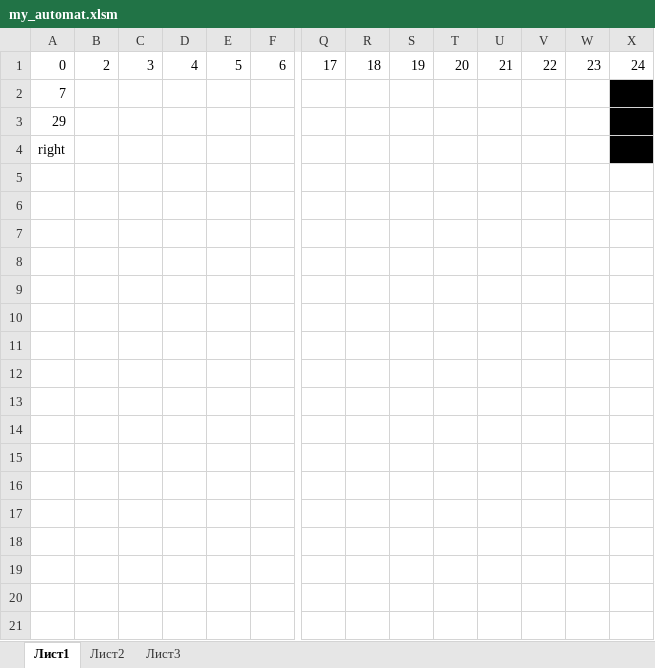
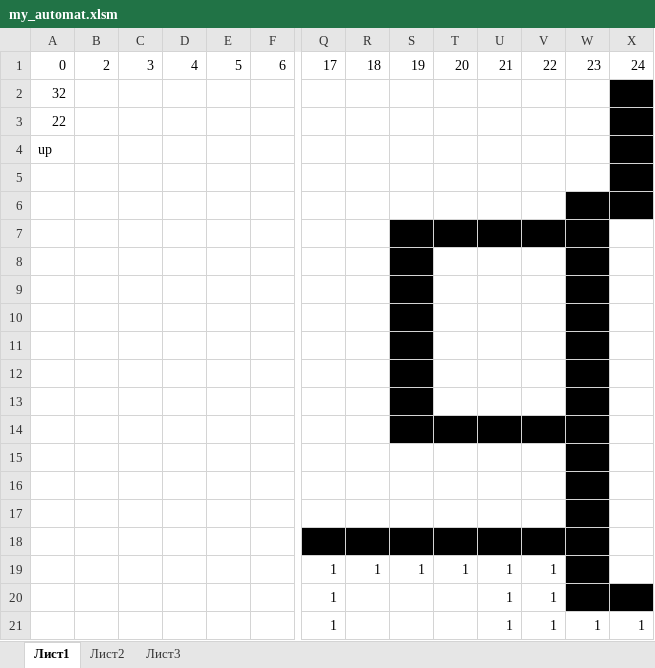
Before and after one commit to alexdurnoff/sheets_automat, an Excel workbook: my_automat.xlsm, sheet Лист1, drawn as a sheet; only a part is shown, gaps mark what is left out; values as stored, in another font and other column widths than the file's, no borders; rows hold the shown columns only; the diff covers the shown part only; the diff names each change by its address in the sheet, - before the commit and + after, or states it on an @@ line.

Commit message:
Пройден первый тест с самой сложной комнатой, с обходом вперед. Были добавлены нексолько проверок. Комната разбита на прямоугольники. Дополнить функцию для остальных направлений начального движения и обратного обхода - несложно теперь. Я вот только засомневался, а как обходить все эти прямоугольники? Вся клетки комнаты попадают в прямоуголькники... Надо, вероятно, доходить до противоположной стены, а потом делать змейку. Так должно получиться...

```diff
--- a/my_automat.xlsm (sheet Лист1)
+++ b/my_automat.xlsm (sheet Лист1)
-A2: 7
+A2: 32
-A3: 29
+A3: 22
-A4: right
+A4: up
+row 5: (empty)
+row 6: (empty)
+row 7: (empty)
+row 8: (empty)
+row 9: (empty)
+row 10: (empty)
+row 11: (empty)
+row 12: (empty)
+row 13: (empty)
+row 14: (empty)
+row 15: (empty)
+row 16: (empty)
+row 17: (empty)
+row 18:  |  |  |  |  |  |  |  |  |  | 1 | 1
+row 19:  |  |  |  |  |  | 1 | 1 | 1 | 1 | 1 | 1
+row 20:  |  |  |  |  |  | 1 |  |  |  | 1 | 1 | 1
+row 21:  |  |  |  |  |  | 1 |  |  |  | 1 | 1 | 1 | 1
```
Also changed, not shown: 11 added rows elsewhere in this sheet.
